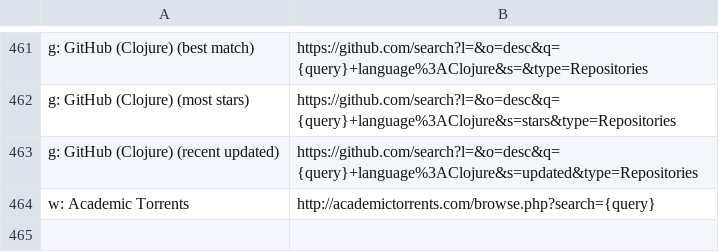
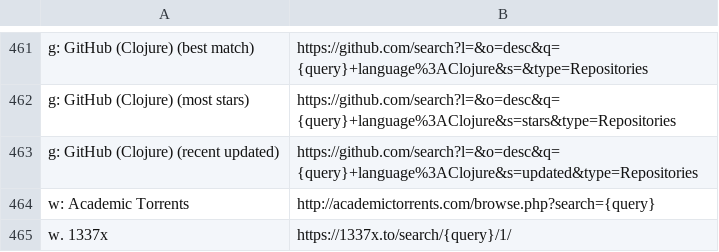
Before and after one commit to nikitavoloboev/alfred-web-searches, a CSV file: workflow/websites.csv, drawn as a sheet; only a part is shown, gaps mark what is left out; the diff names each change by its address in the sheet, - before the commit and + after, or states it on an @@ line.

Commit message:
update websites

```diff
--- a/workflow/websites.csv
+++ b/workflow/websites.csv
+row 465: w. 1337x | https://1337x.to/search/{query}/1/
```
